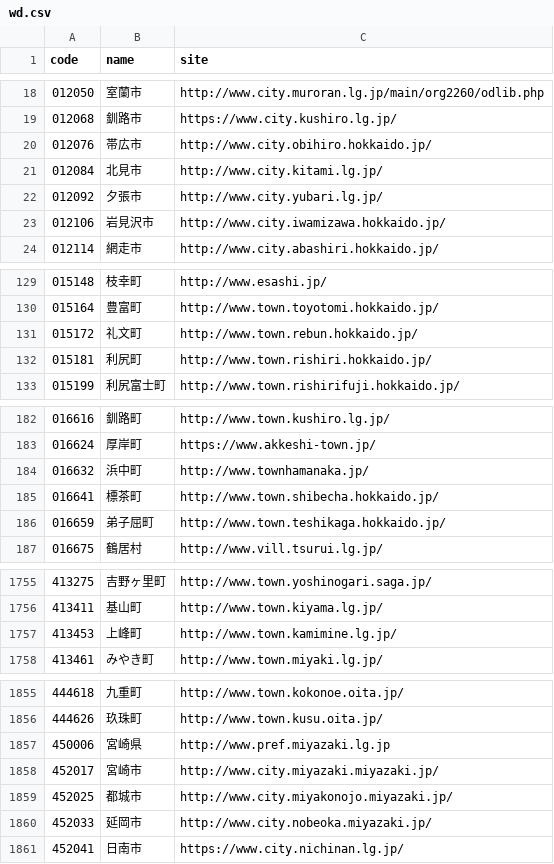
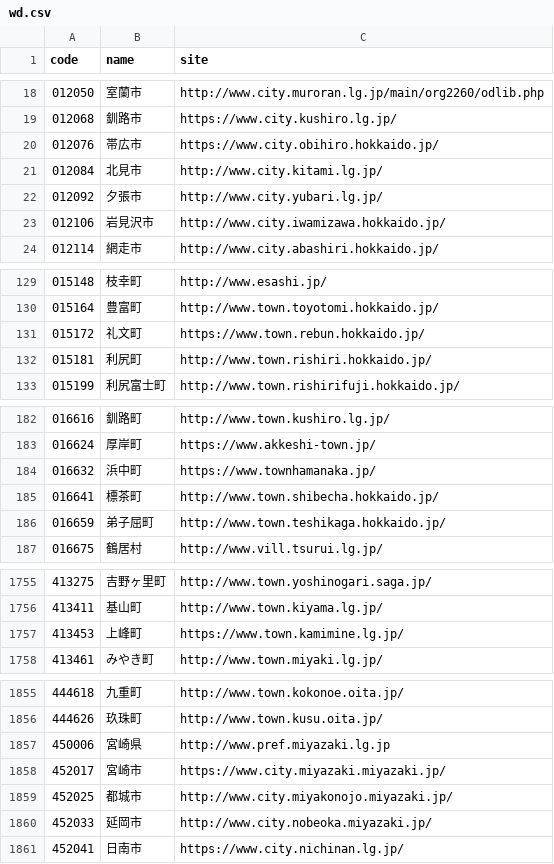
Before and after one commit to hkwi/lgjp_web, a CSV file: docs/wd.csv, drawn as a sheet; only a part is shown, gaps mark what is left out.

```diff
--- a/docs/wd.csv
+++ b/docs/wd.csv
@@ -19,3 +19,3 @@ code,name,site
 012068,釧路市,https://www.city.kushiro.lg.jp/
-012076,帯広市,http://www.city.obihiro.hokkaido.jp/
+012076,帯広市,https://www.city.obihiro.hokkaido.jp/
 012084,北見市,http://www.city.kitami.lg.jp/
@@ -130,3 +130,3 @@ code,name,site
 015164,豊富町,http://www.town.toyotomi.hokkaido.jp/
-015172,礼文町,http://www.town.rebun.hokkaido.jp/
+015172,礼文町,https://www.town.rebun.hokkaido.jp/
 015181,利尻町,http://www.town.rishiri.hokkaido.jp/
@@ -183,3 +183,3 @@ code,name,site
 016624,厚岸町,https://www.akkeshi-town.jp/
-016632,浜中町,http://www.townhamanaka.jp/
+016632,浜中町,https://www.townhamanaka.jp/
 016641,標茶町,http://www.town.shibecha.hokkaido.jp/
@@ -1756,3 +1756,3 @@ code,name,site
 413411,基山町,http://www.town.kiyama.lg.jp/
-413453,上峰町,http://www.town.kamimine.lg.jp/
+413453,上峰町,https://www.town.kamimine.lg.jp/
 413461,みやき町,http://www.town.miyaki.lg.jp/
@@ -1857,3 +1857,3 @@ code,name,site
 450006,宮崎県,http://www.pref.miyazaki.lg.jp
-452017,宮崎市,http://www.city.miyazaki.miyazaki.jp/
+452017,宮崎市,https://www.city.miyazaki.miyazaki.jp/
 452025,都城市,http://www.city.miyakonojo.miyazaki.jp/
```
Also changed, not shown: 2 other files.
